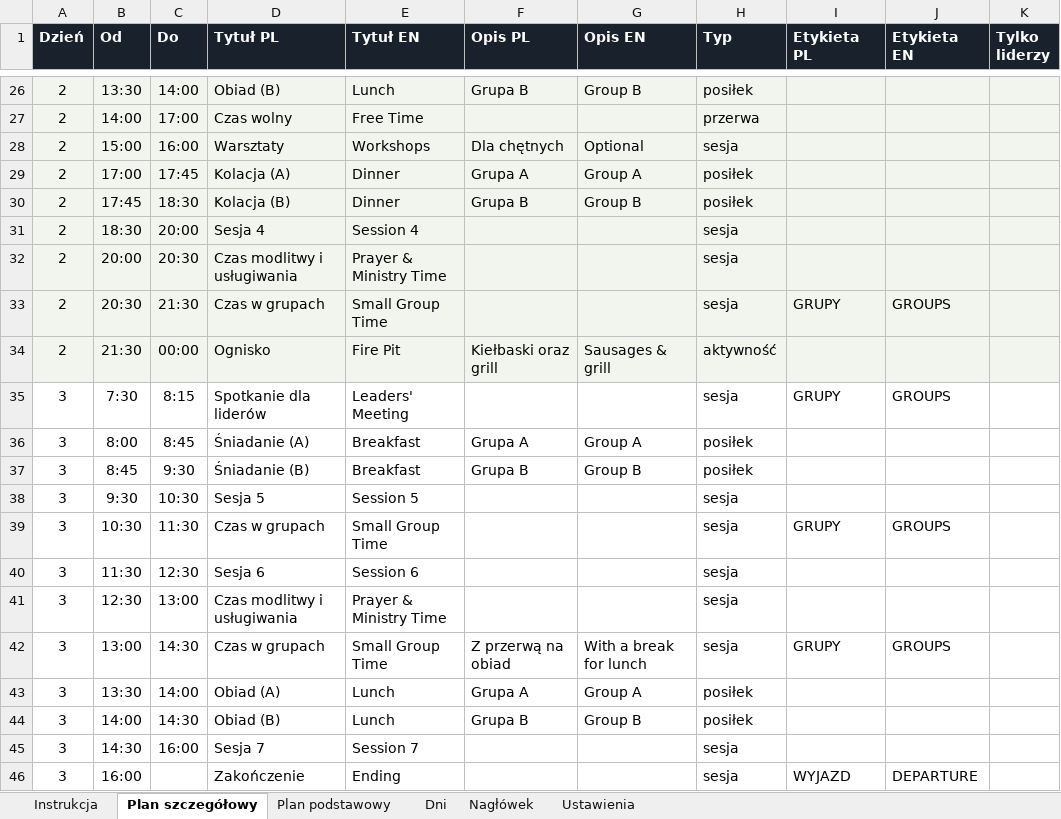
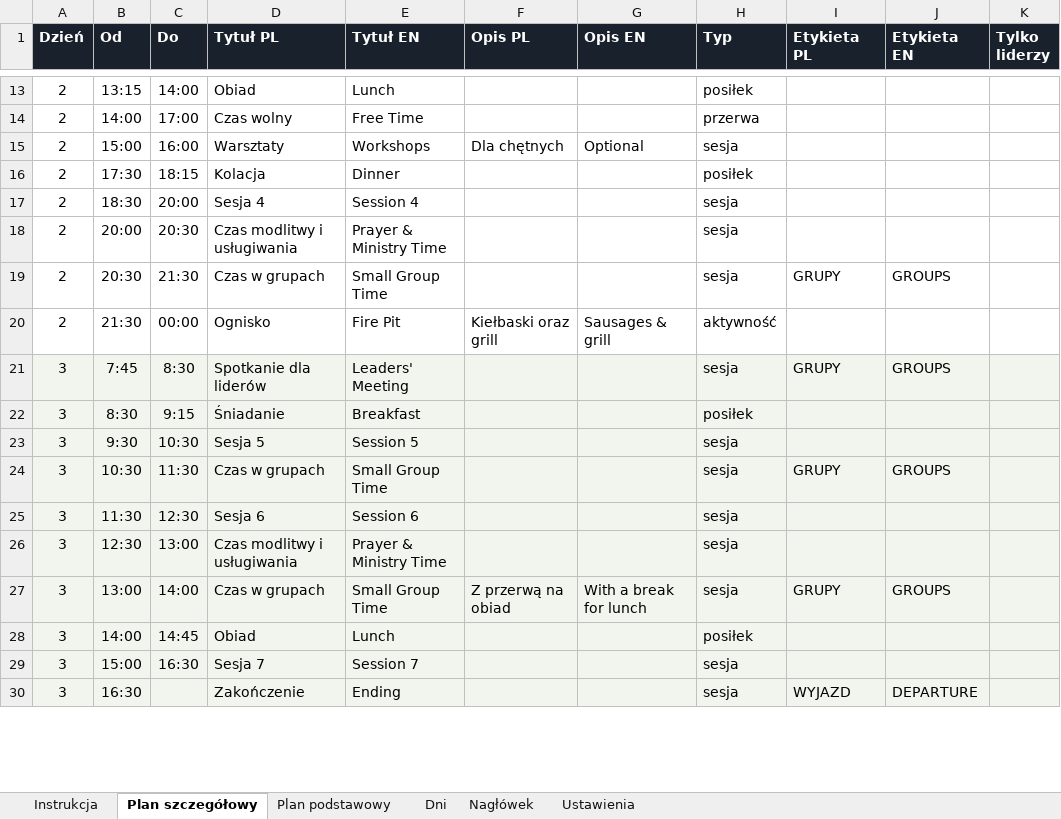
Before and after one commit to matbar87/forge, an Excel workbook: plan/plan-wydarzenia.xlsx, sheet Plan szczegółowy, drawn as a sheet; only a part is shown, gaps mark what is left out; values as stored, in another font and other column widths than the file's, no borders; charts and pictures not drawn; removed rows and columns are numbered as before the commit, all else as after; the diff covers the shown part only; the diff names each change by its address in the sheet, - before the commit and + after, or states it on an @@ line.

```diff
--- a/plan/plan-wydarzenia.xlsx (sheet Plan szczegółowy)
+++ b/plan/plan-wydarzenia.xlsx (sheet Plan szczegółowy)
-A13:K16 fill: #F2F4EE
+A13:K16 fill: none
-B13 (Od): 13:30
+B13 (Od): 13:15
-D13 (Tytuł PL): Obiad (B)
+D13 (Tytuł PL): Obiad
-F13 (Opis PL): Grupa B
+F13 (Opis PL): (empty)
-G13 (Opis EN): Group B
+G13 (Opis EN): (empty)
-B16 (Od): 17:00
+B16 (Od): 17:30
-C16 (Do): 17:45
+C16 (Do): 18:15
-D16 (Tytuł PL): Kolacja (A)
+D16 (Tytuł PL): Kolacja
-F16 (Opis PL): Grupa A
+F16 (Opis PL): (empty)
-G16 (Opis EN): Group A
+G16 (Opis EN): (empty)
-row 30: 2 | 17:45 | 18:30 | Kolacja (B) | Dinner | Grupa B | Group B | posiłek
-A17:K20 fill: #F2F4EE
+A17:K20 fill: none
-A21:K22 fill: none
+A21:K22 fill: #F2F4EE
-B21 (Od): 7:30
+B21 (Od): 7:45
-C21 (Do): 8:15
+C21 (Do): 8:30
-B22 (Od): 8:00
+B22 (Od): 8:30
-C22 (Do): 8:45
+C22 (Do): 9:15
-D22 (Tytuł PL): Śniadanie (A)
+D22 (Tytuł PL): Śniadanie
-F22 (Opis PL): Grupa A
+F22 (Opis PL): (empty)
-G22 (Opis EN): Group A
+G22 (Opis EN): (empty)
-row 37: 3 | 8:45 | 9:30 | Śniadanie (B) | Breakfast | Grupa B | Group B | posiłek
-A23:K27 fill: none
+A23:K27 fill: #F2F4EE
-C27 (Do): 14:30
+C27 (Do): 14:00
-row 43: 3 | 13:30 | 14:00 | Obiad (A) | Lunch | Grupa A | Group A | posiłek
-A28:K30 fill: none
+A28:K30 fill: #F2F4EE
-C28 (Do): 14:30
+C28 (Do): 14:45
-D28 (Tytuł PL): Obiad (B)
+D28 (Tytuł PL): Obiad
-F28 (Opis PL): Grupa B
+F28 (Opis PL): (empty)
-G28 (Opis EN): Group B
+G28 (Opis EN): (empty)
-B29 (Od): 14:30
+B29 (Od): 15:00
-C29 (Do): 16:00
+C29 (Do): 16:30
-B30 (Od): 16:00
+B30 (Od): 16:30
```
Also changed, not shown: 8 added rows, 10 removed rows, 3 moved rows, 17 edited cells and cell formats elsewhere in this sheet, sheet Plan podstawowy, sheet Dni, charts or pictures.
